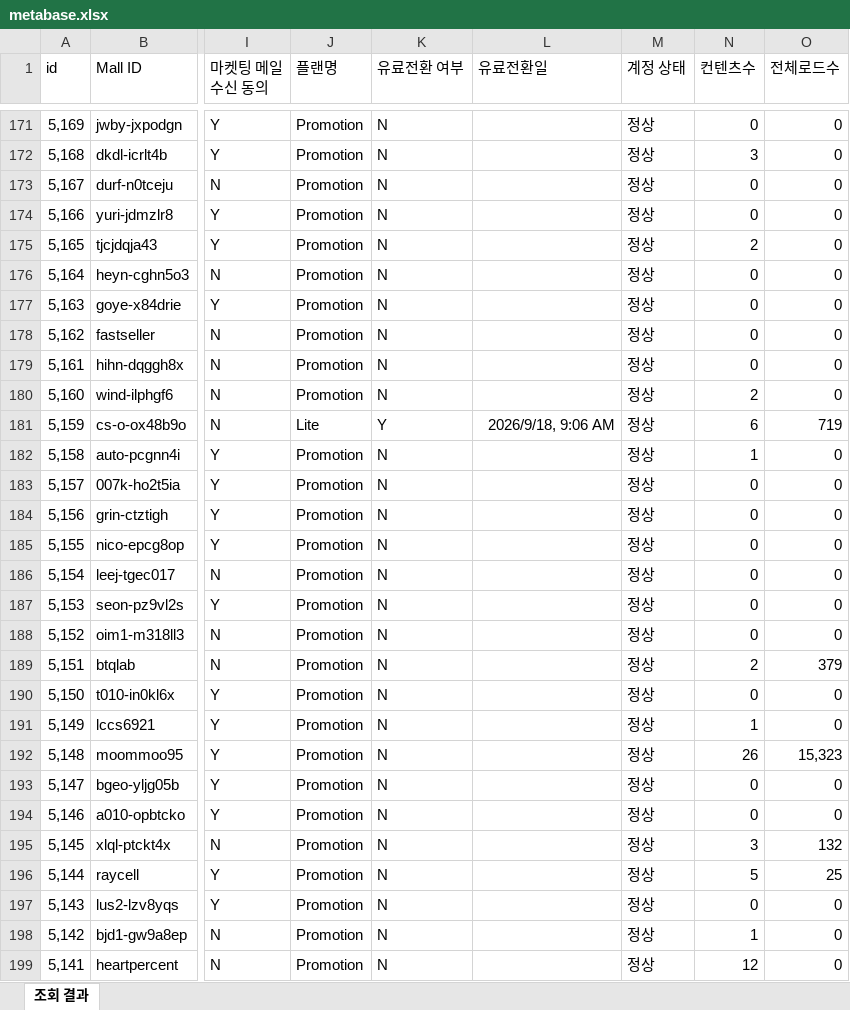
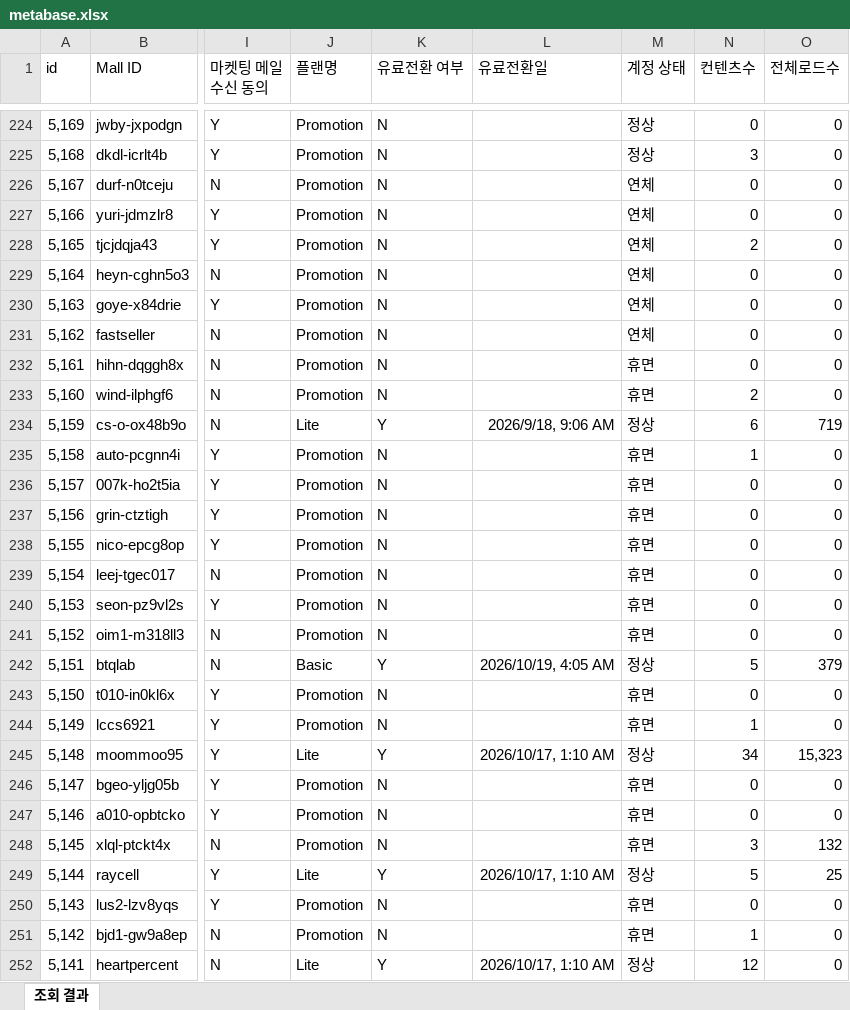
Before and after one commit to CTND-Marketing/charlla, an Excel workbook: data/2026-10/metabase.xlsx, sheet 조회 결과, drawn as a sheet; only a part is shown, gaps mark what is left out; values as stored, in another font and other column widths than the file's, no borders; addresses are those after the commit; the diff covers the shown part only; the diff names each change by its address in the sheet, - before the commit and + after, or states it on an @@ line.

```diff
--- a/data/2026-10/metabase.xlsx (sheet 조회 결과)
+++ b/data/2026-10/metabase.xlsx (sheet 조회 결과)
-M226:M231 (계정 상태): 정상
+M226:M231 (계정 상태): 연체
-M232:M233 (계정 상태): 정상
+M232:M233 (계정 상태): 휴면
-M235:M241 (계정 상태): 정상
+M235:M241 (계정 상태): 휴면
-J242 (플랜명): Promotion
+J242 (플랜명): Basic
-K242 (유료전환 여부): N
+K242 (유료전환 여부): Y
-L242 (유료전환일): (empty)
+L242 (유료전환일): 2026/10/19, 4:05 AM
-N242 (컨텐츠수): 2
+N242 (컨텐츠수): 5
-M243:M244 (계정 상태): 정상
+M243:M244 (계정 상태): 휴면
-J245 (플랜명): Promotion
+J245 (플랜명): Lite
-K245 (유료전환 여부): N
+K245 (유료전환 여부): Y
-L245 (유료전환일): (empty)
+L245 (유료전환일): 2026/10/17, 1:10 AM
-N245 (컨텐츠수): 26
+N245 (컨텐츠수): 34
-M246:M248 (계정 상태): 정상
+M246:M248 (계정 상태): 휴면
-J249 (플랜명): Promotion
+J249 (플랜명): Lite
-K249 (유료전환 여부): N
+K249 (유료전환 여부): Y
-L249 (유료전환일): (empty)
+L249 (유료전환일): 2026/10/17, 1:10 AM
-M250:M251 (계정 상태): 정상
+M250:M251 (계정 상태): 휴면
-J252 (플랜명): Promotion
+J252 (플랜명): Lite
-K252 (유료전환 여부): N
+K252 (유료전환 여부): Y
-L252 (유료전환일): (empty)
+L252 (유료전환일): 2026/10/17, 1:10 AM
```
Also changed, not shown: 53 added rows, 3 removed rows and 134 edited cells elsewhere in this sheet, 1 other file.
